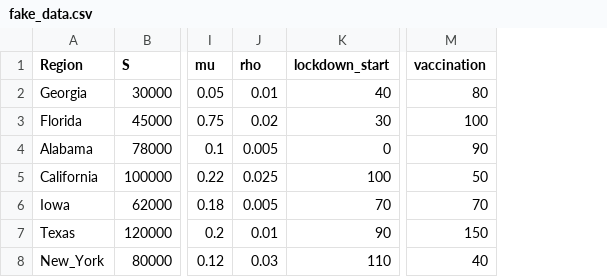
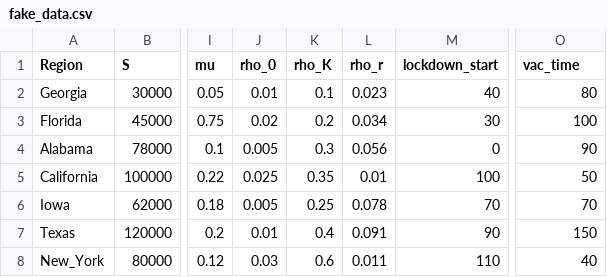
Before and after one commit to HowardYutingHou/CovidProject, a CSV file: data/fake_data.csv, drawn as a sheet; only a part is shown, gaps mark what is left out; addresses are those after the commit; the diff names each change by its address in the sheet, - before the commit and + after, or states it on an @@ line.

Commit message:
Add files via upload

```diff
--- a/data/fake_data.csv
+++ b/data/fake_data.csv
+column K (rho_K), rows 2-8: 0.1 | 0.2 | 0.3 | 0.35 | 0.25 | 0.4 | 0.6
+column L (rho_r), rows 2-8: 0.023 | 0.034 | 0.056 | 0.01 | 0.078 | 0.091 | 0.011
-J1: rho
+J1: rho_0
-O1: vaccination
+O1: vac_time
```
